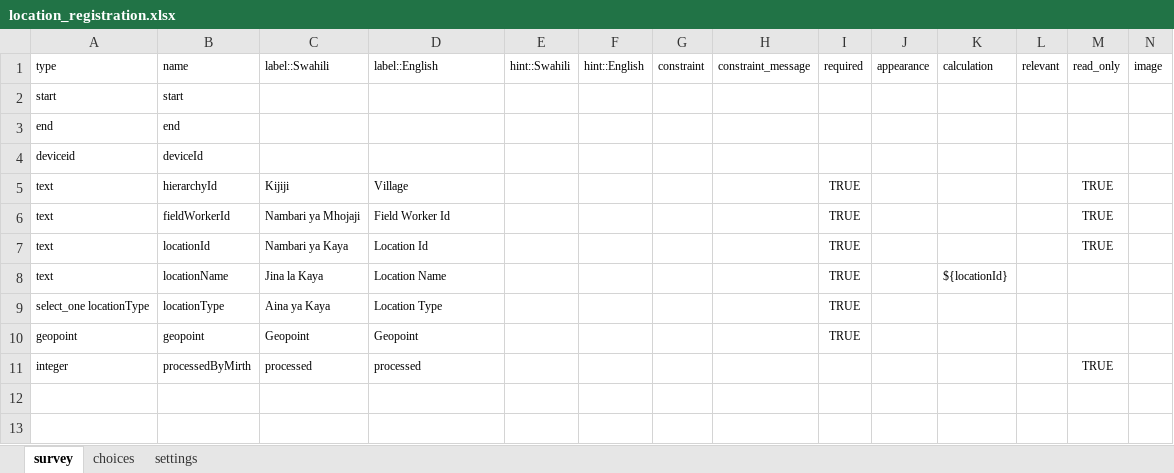
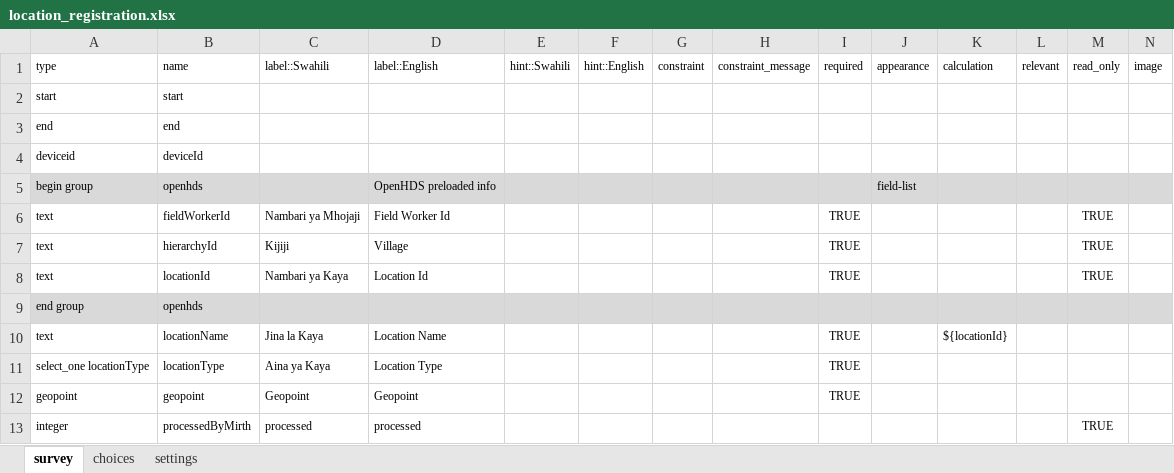
Before and after one commit to OpenHDS/openhds-tablet, an Excel workbook: xforms/xlsforms/location_registration.xlsx, sheet survey, drawn as a sheet; only a part is shown; values as stored, in another font and other column widths than the file's, no borders; rows hold the shown columns only; the diff names each change by its address in the sheet, - before the commit and + after, or states it on an @@ line.

```diff
--- a/xforms/xlsforms/location_registration.xlsx (sheet survey)
+++ b/xforms/xlsforms/location_registration.xlsx (sheet survey)
+row 5: begin group | openhds |  | OpenHDS preloaded info |  |  |  |  |  | field-list
+row 9: end group | openhds
```
Also changed, not shown: xforms/xlsforms/death_registration.xlsx, xforms/xlsforms/out_migration_registration.xlsx, 23 other files.
